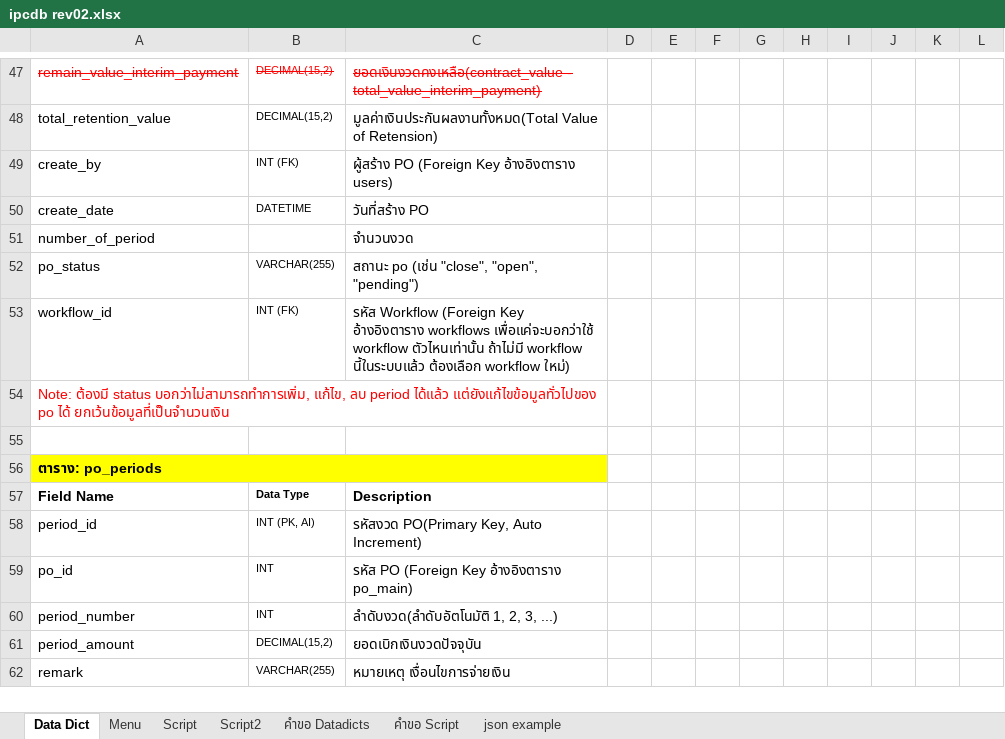
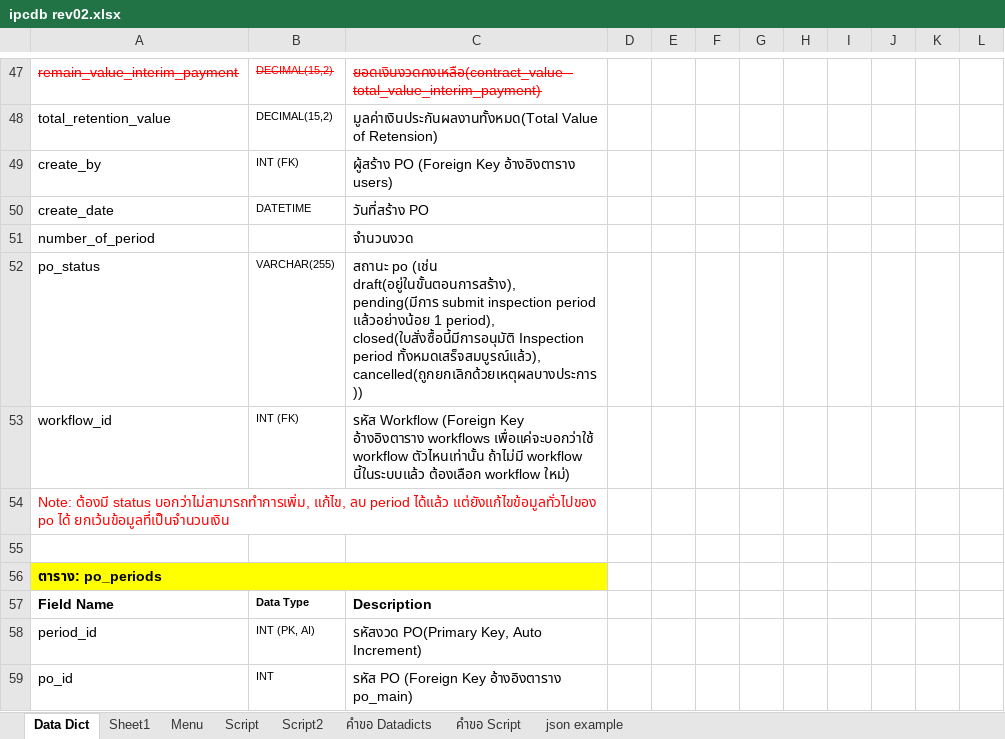
Before and after one commit to kittipoj11/ipc, an Excel workbook: database/ipcdb rev02.xlsx, sheet Data Dict, drawn as a sheet; only a part is shown, gaps mark what is left out; the shorter side is filled out with more unchanged rows; values as stored, in another font and other column widths than the file's, no borders; the diff names each change by its address in the sheet, - before the commit and + after, or states it on an @@ line.

```diff
--- a/database/ipcdb rev02.xlsx (sheet Data Dict)
+++ b/database/ipcdb rev02.xlsx (sheet Data Dict)
+sheet tab: Sheet1
-C52: …po (เช่น "close", "open", "pending")
+C52: …po (เช่น draft(อยู่ในขั้นตอนการสร้าง), pending(มีการ submit inspection period แล้วอย่างน้อย 1 period), closed(ใบสั่งซื้อนี้มีการอนุมัติ Inspection period ทั้งหมดเสร็จสมบูรณ์แล้ว), cancelled(ถูกยกเลิกด้วยเหตุผลบางประการ))
```
Also changed, not shown: 6 other files.
